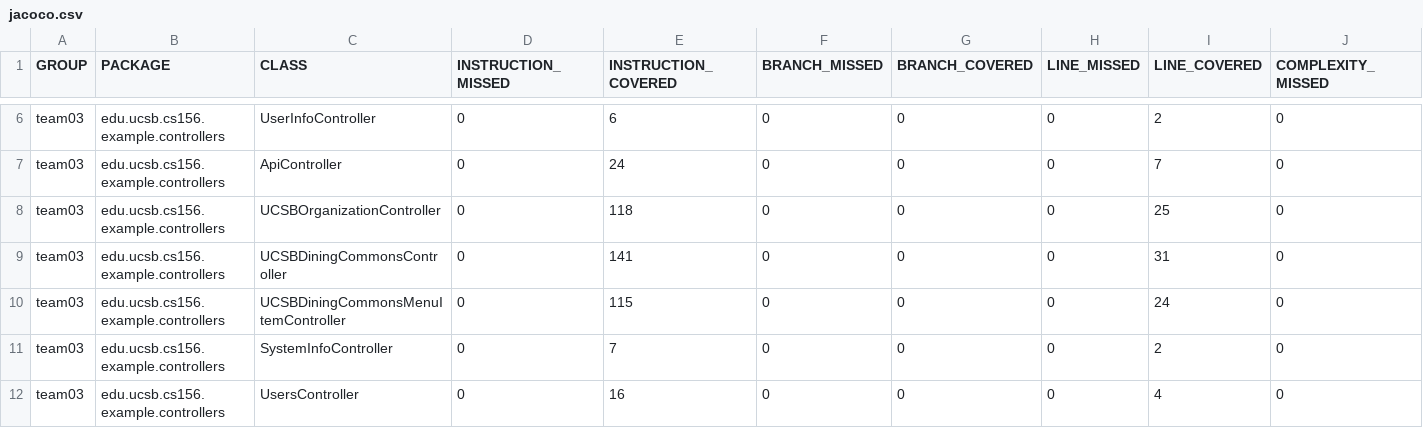
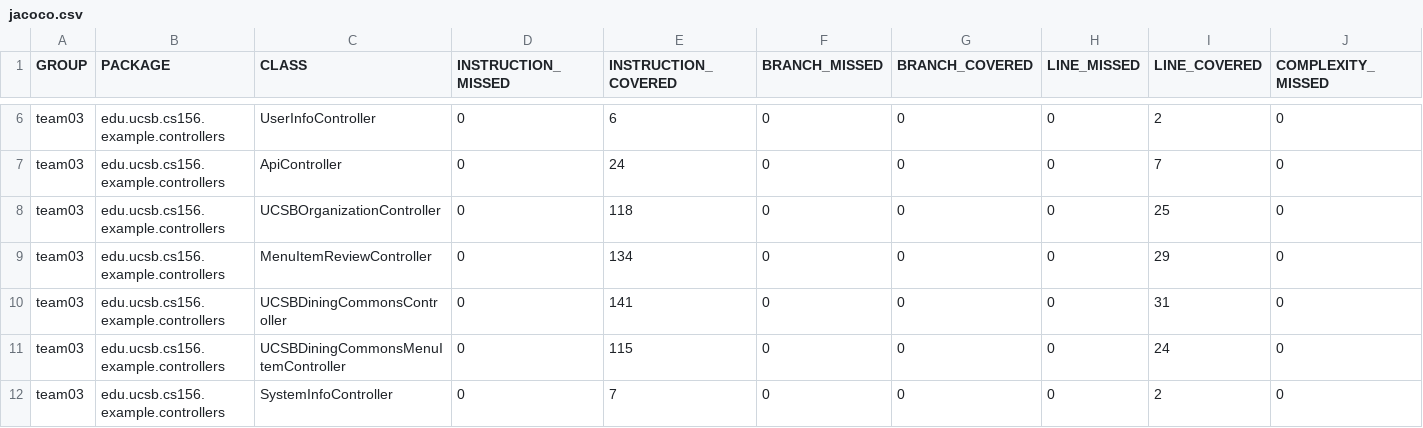
Before and after one commit to ucsb-cs156-s24/team03-s24-4pm-2, a CSV file: prs/70/jacoco/jacoco.csv, drawn as a sheet; only a part is shown, gaps mark what is left out; the shorter side is filled out with more unchanged rows; rows hold the shown columns only; the diff names each change by its address in the sheet, - before the commit and + after, or states it on an @@ line.

Commit message:
Deploying to gh-pages from @ ucsb-cs156-s24/team03-s24-4pm-2@eac519a791c987752775acba6641af59a87a9fe5 🚀

```diff
--- a/prs/70/jacoco/jacoco.csv
+++ b/prs/70/jacoco/jacoco.csv
+row 9: team03 | edu.ucsb.cs156.example.controllers | MenuItemReviewController | 0 | 134 | 0 | 0 | 0 | 29 | 0
```
Also changed, not shown: 7 other files.
